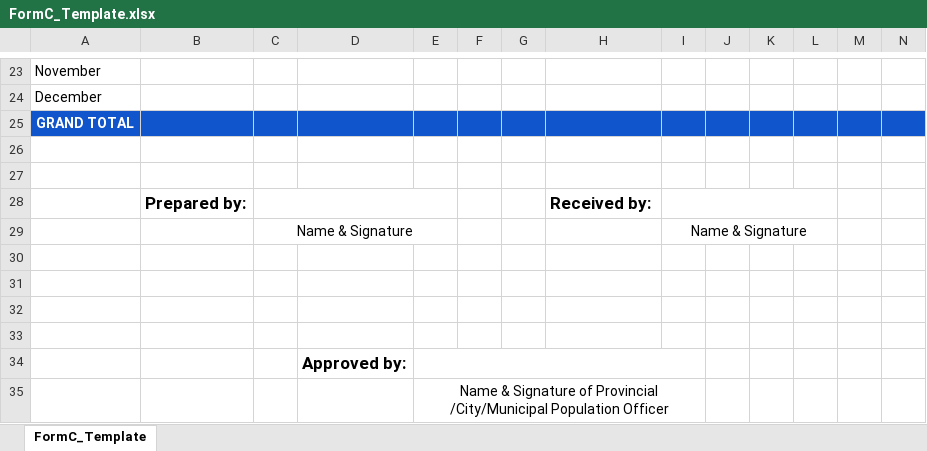
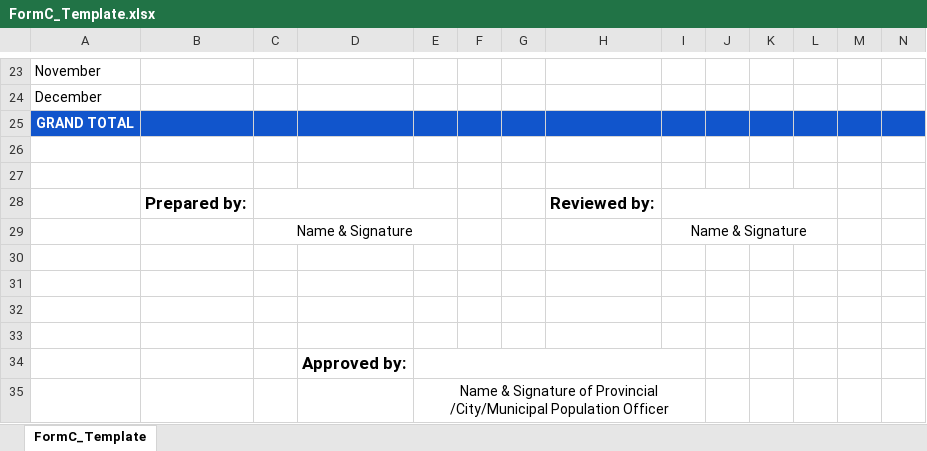
Before and after one commit to carinadelossantos32-byte/Planwise, an Excel workbook: capstone-project/public/templates/FormC_Template.xlsx, sheet FormC_Template, drawn as a sheet; only a part is shown, gaps mark what is left out; values as stored, in another font and other column widths than the file's, no borders; charts and pictures not drawn; the diff names each change by its address in the sheet, - before the commit and + after, or states it on an @@ line.

```diff
--- a/capstone-project/public/templates/FormC_Template.xlsx (sheet FormC_Template)
+++ b/capstone-project/public/templates/FormC_Template.xlsx (sheet FormC_Template)
-H28: Received by:
+H28: Reviewed by:
```
Also changed, not shown: capstone-project/public/templates/FormA_Template.xlsx, capstone-project/public/templates/FormB_Template.xlsx, 2 other files.
